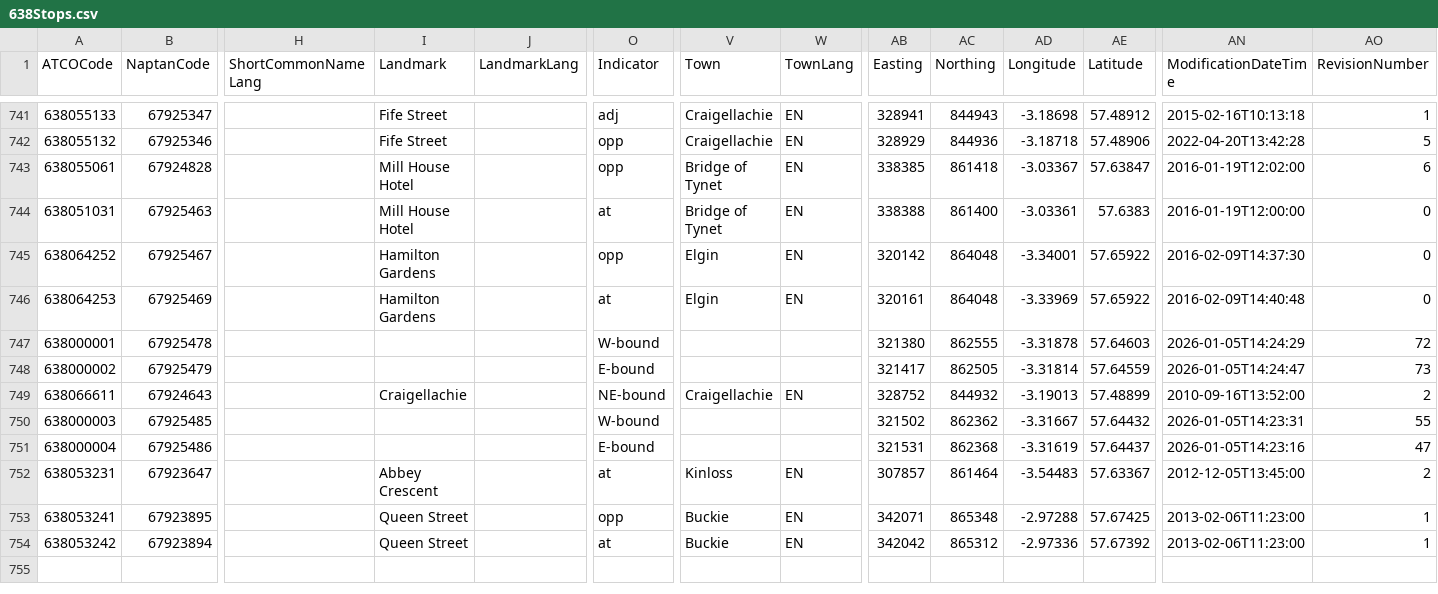
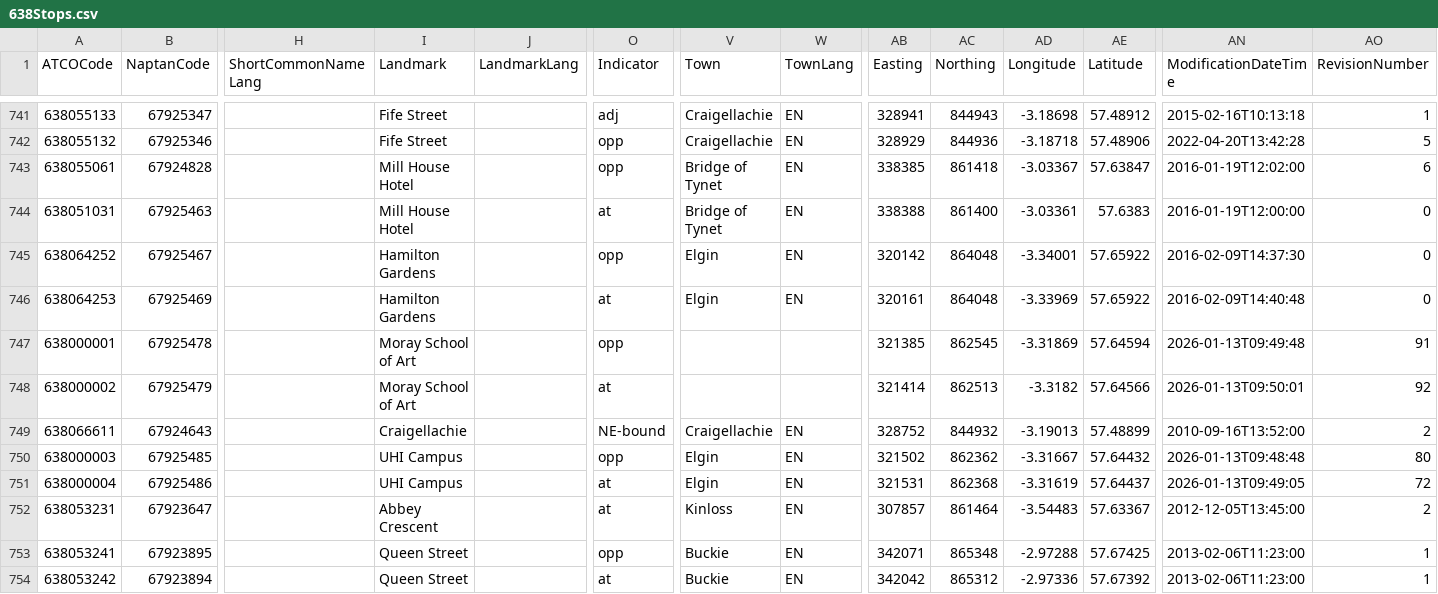
Before and after one commit to ldjb/naptan-nptg-history, a CSV file: 638Stops.csv, drawn as a sheet; only a part is shown, gaps mark what is left out; the diff names each change by its address in the sheet, - before the commit and + after, or states it on an @@ line.

```diff
--- a/638Stops.csv
+++ b/638Stops.csv
-I747:I748 (Landmark): (empty)
+I747:I748 (Landmark): Moray School of Art
-O747 (Indicator): W-bound
+O747 (Indicator): opp
-AB747 (Easting): 321380
+AB747 (Easting): 321385
-AC747 (Northing): 862555
+AC747 (Northing): 862545
-AD747 (Longitude): -3.31878
+AD747 (Longitude): -3.31869
-AE747 (Latitude): 57.64603
+AE747 (Latitude): 57.64594
-AN747 (ModificationDateTime): 2026-01-05T14:24:29
+AN747 (ModificationDateTime): 2026-01-13T09:49:48
-AO747 (RevisionNumber): 72
+AO747 (RevisionNumber): 91
-O748 (Indicator): E-bound
+O748 (Indicator): at
-AB748 (Easting): 321417
+AB748 (Easting): 321414
-AC748 (Northing): 862505
+AC748 (Northing): 862513
-AD748 (Longitude): -3.31814
+AD748 (Longitude): -3.3182
-AE748 (Latitude): 57.64559
+AE748 (Latitude): 57.64566
-AN748 (ModificationDateTime): 2026-01-05T14:24:47
+AN748 (ModificationDateTime): 2026-01-13T09:50:01
-AO748 (RevisionNumber): 73
+AO748 (RevisionNumber): 92
-I750:I751 (Landmark): (empty)
+I750:I751 (Landmark): UHI Campus
-O750 (Indicator): W-bound
+O750 (Indicator): opp
-V750:V751 (Town): (empty)
+V750:V751 (Town): Elgin
-W750:W751 (TownLang): (empty)
+W750:W751 (TownLang): EN
-AN750 (ModificationDateTime): 2026-01-05T14:23:31
+AN750 (ModificationDateTime): 2026-01-13T09:48:48
-AO750 (RevisionNumber): 55
+AO750 (RevisionNumber): 80
-O751 (Indicator): E-bound
+O751 (Indicator): at
-AN751 (ModificationDateTime): 2026-01-05T14:23:16
+AN751 (ModificationDateTime): 2026-01-13T09:49:05
-AO751 (RevisionNumber): 47
+AO751 (RevisionNumber): 72
```
Also changed, not shown: 018Stops.csv, 049Stops.csv, 31 other files.
